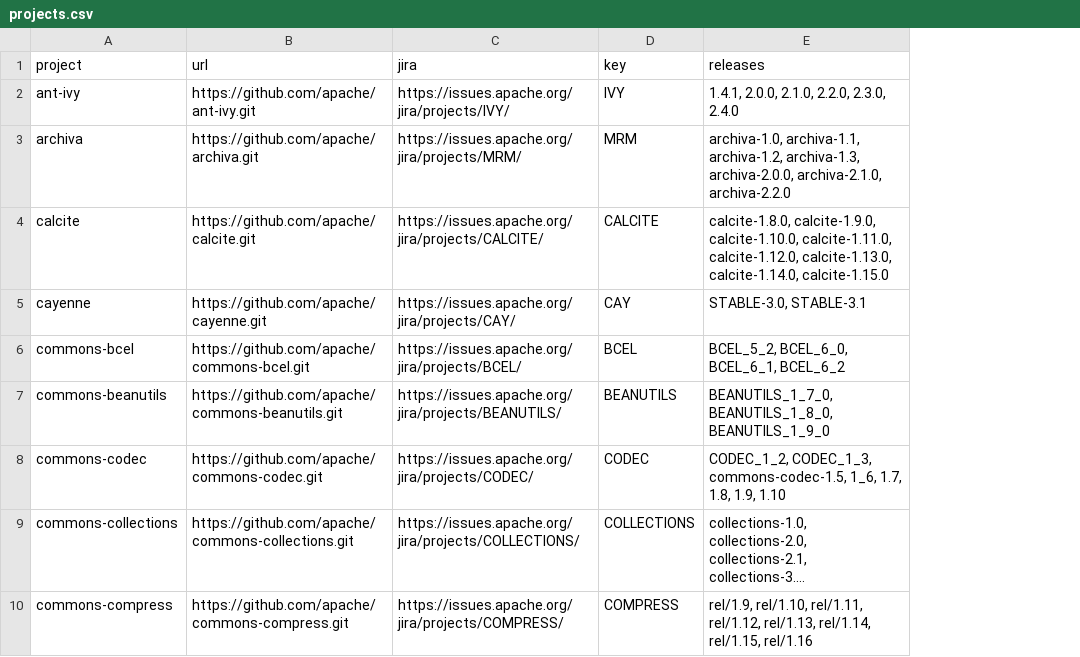
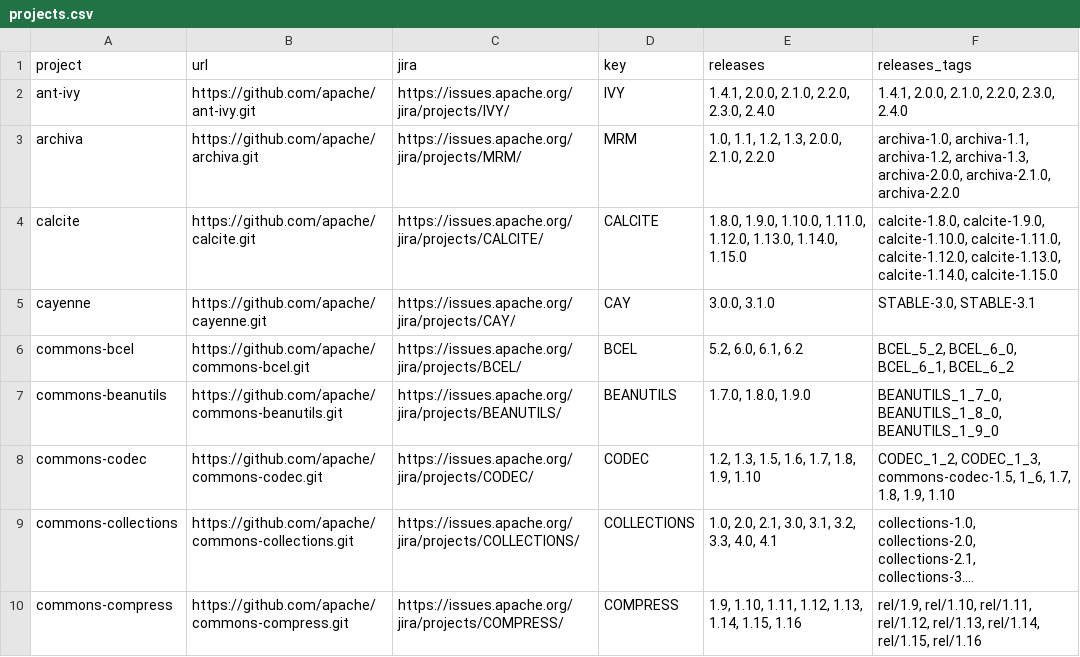
Before and after one commit to vincedu/Anti-Pattern_Fault-Proneness, a CSV file: projects.csv, drawn as a sheet; only a part is shown; long unchanged cells end in …; addresses are those after the commit; the diff names each change by its address in the sheet, - before the commit and + after, or states it on an @@ line.

Commit message:
Update projects.csv

```diff
--- a/projects.csv
+++ b/projects.csv
+column E (releases), rows 2-10: 1.4.1, 2.0.0, 2.1.0, 2.2.0, 2.3.0, 2.4.0 | 1.0, 1.1, 1.2, 1.3, 2.0.0, 2.1.0, 2.2.0 | 1.8.0, 1.9.0, 1.10.0, 1.11.0, 1.12.0, 1.13.0, 1.14.0, 1.15.0 | 3.0.0, 3.1.0 | 5.2, 6.0, 6.1, 6.2 | 1.7.0, 1.8.0, 1.9.0 | 1.2, 1.3, 1.5, 1.6, 1.7, 1.8, 1.9, 1.10 | 1.0, 2.0, 2.1, 3.0, 3.1, 3.2, 3.3, 4.0, 4.1 | 1.9, 1.10, 1.11, 1.12, 1.13, 1.14, 1.15, 1.16
-F1: releases
+F1: releases_tags
```
